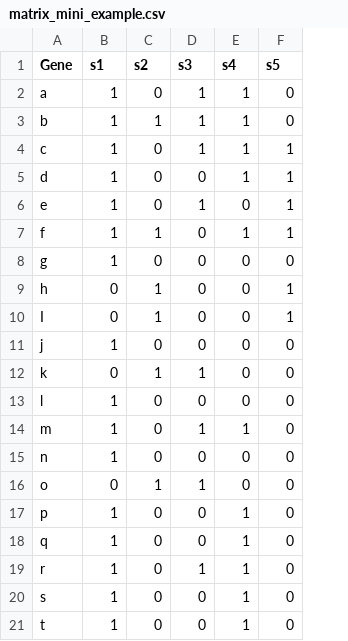
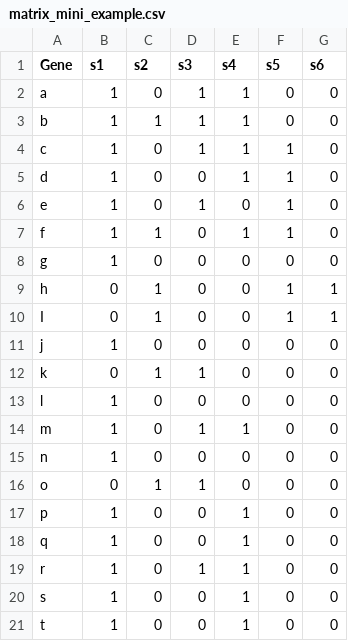
Before and after one commit to fbaumdicker/goldfinder, a CSV file: example_files/matrix_mini_example.csv, drawn as a sheet; the diff names each change by its address in the sheet, - before the commit and + after, or states it on an @@ line.

Commit message:
replaced main example files
updated mini examples - roary is sus

version tested with species 287

shifted most cytoscape file creation into output.py

fix to manage dissociation freq from significant p_values_adj only

changed visualization files creation. tested with matrix mini example. cytoscape notebook not ready yet

simplified data import and networks 0 and 1. removed keep_node_positions

started implementing gene-based cluster-cluster dissociation in output.py

moved gene-based cluster-cluster dissociation from cytoscape notebook to output.py and added parameters in main function. adapted cytoscape notebook up to 1b.

cleaned up cytoscape notebook and adjusted to new data format

version tested with full datasets. fixed non-clustered gene nodes

```diff
--- a/example_files/matrix_mini_example.csv
+++ b/example_files/matrix_mini_example.csv
+column G (s6), rows 2-21: 0 | 0 | 0 | 0 | 0 | 0 | 0 | 1 | 1 | 0 | 0 | 0 | 0 | 0 | 0 | 0 | 0 | 0 | 0 | 0
```
Also changed, not shown: example_files/roary_mini_example.csv, 13 other files.
